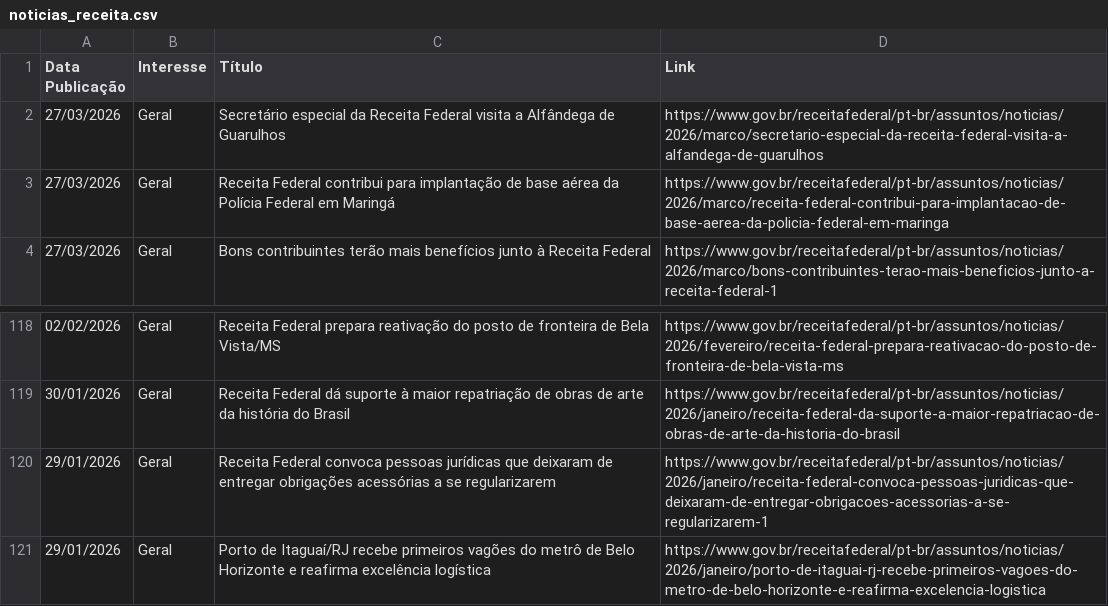
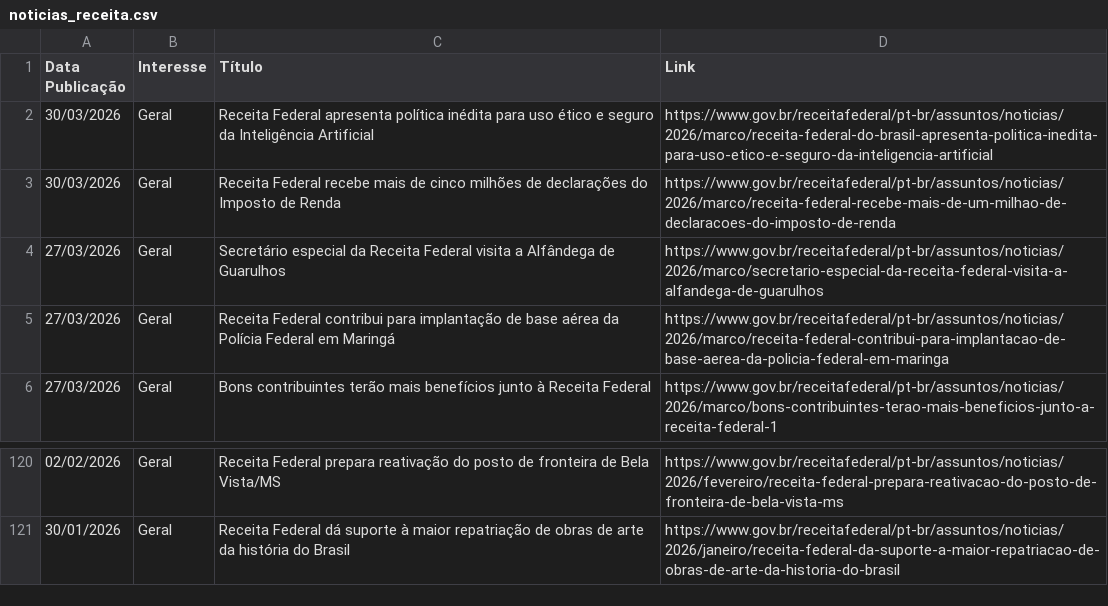
Before and after one commit to suporteagyle/automacao-receita, a CSV file: noticias_receita.csv, drawn as a sheet; only a part is shown, gaps mark what is left out.

```diff
--- a/noticias_receita.csv
+++ b/noticias_receita.csv
@@ -1,2 +1,4 @@
 Data Publicação,Interesse,Título,Link
+30/03/2026,Geral,Receita Federal apresenta política inédita para uso ético e seguro da Inteligência Artificial,https://www.gov.br/receitafederal/pt-br/assuntos/noticias/2026/marco/receita-federal-do-brasil-apresenta-politica-inedita-para-uso-etico-e-seguro-da-inteligencia-artificial
+30/03/2026,Geral,Receita Federal recebe mais de cinco milhões de declarações do Imposto de Renda,https://www.gov.br/receitafederal/pt-br/assuntos/noticias/2026/marco/receita-federal-recebe-mais-de-um-milhao-de-declaracoes-do-imposto-de-renda
 27/03/2026,Geral,Secretário especial da Receita Federal visita a Alfândega de Guarulhos,https://www.gov.br/receitafederal/pt-br/assuntos/noticias/2026/marco/secretario-especial-da-receita-federal-visita-a-alfandega-de-guarulhos
@@ -119,3 +121 @@ Data Publicação,Interesse,Título,Link
 30/01/2026,Geral,Receita Federal dá suporte à maior repatriação de obras de arte da história do Brasil,https://www.gov.br/receitafederal/pt-br/assuntos/noticias/2026/janeiro/receita-federal-da-suporte-a-maior-repatriacao-de-obras-de-arte-da-historia-do-brasil
-29/01/2026,Geral,Receita Federal convoca pessoas jurídicas que deixaram de entregar obrigações acessórias a se regularizarem,https://www.gov.br/receitafederal/pt-br/assuntos/noticias/2026/janeiro/receita-federal-convoca-pessoas-juridicas-que-deixaram-de-entregar-obrigacoes-acessorias-a-se-regularizarem-1
-29/01/2026,Geral,Porto de Itaguaí/RJ recebe primeiros vagões do metrô de Belo Horizonte e reafirma excelência logística,https://www.gov.br/receitafederal/pt-br/assuntos/noticias/2026/janeiro/porto-de-itaguai-rj-recebe-primeiros-vagoes-do-metro-de-belo-horizonte-e-reafirma-excelencia-logistica
```
